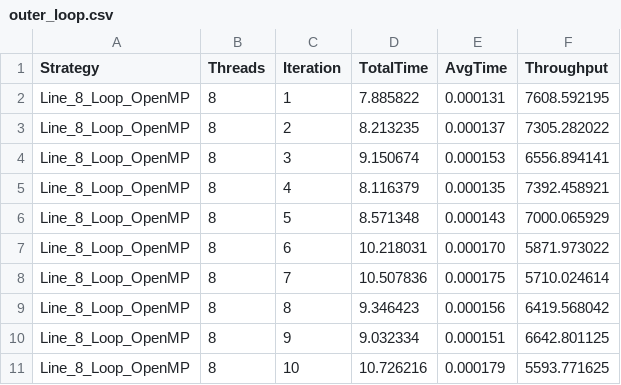
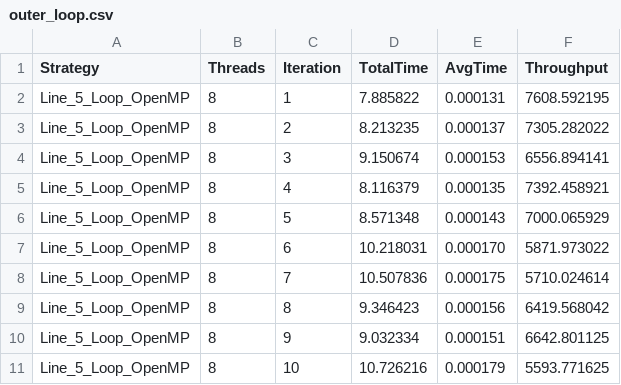
Before and after one commit to mateushmd/perceptron, a CSV file: results/ff/outer_loop.csv, drawn as a sheet.

```diff
--- a/results/ff/outer_loop.csv
+++ b/results/ff/outer_loop.csv
@@ -1,11 +1,11 @@
 Strategy,Threads,Iteration,TotalTime,AvgTime,Throughput
-Line_8_Loop_OpenMP,8,1,7.885822,0.000131,7608.592195
-Line_8_Loop_OpenMP,8,2,8.213235,0.000137,7305.282022
-Line_8_Loop_OpenMP,8,3,9.150674,0.000153,6556.894141
-Line_8_Loop_OpenMP,8,4,8.116379,0.000135,7392.458921
-Line_8_Loop_OpenMP,8,5,8.571348,0.000143,7000.065929
-Line_8_Loop_OpenMP,8,6,10.218031,0.000170,5871.973022
-Line_8_Loop_OpenMP,8,7,10.507836,0.000175,5710.024614
-Line_8_Loop_OpenMP,8,8,9.346423,0.000156,6419.568042
-Line_8_Loop_OpenMP,8,9,9.032334,0.000151,6642.801125
-Line_8_Loop_OpenMP,8,10,10.726216,0.000179,5593.771625
+Line_5_Loop_OpenMP,8,1,7.885822,0.000131,7608.592195
+Line_5_Loop_OpenMP,8,2,8.213235,0.000137,7305.282022
+Line_5_Loop_OpenMP,8,3,9.150674,0.000153,6556.894141
+Line_5_Loop_OpenMP,8,4,8.116379,0.000135,7392.458921
+Line_5_Loop_OpenMP,8,5,8.571348,0.000143,7000.065929
+Line_5_Loop_OpenMP,8,6,10.218031,0.000170,5871.973022
+Line_5_Loop_OpenMP,8,7,10.507836,0.000175,5710.024614
+Line_5_Loop_OpenMP,8,8,9.346423,0.000156,6419.568042
+Line_5_Loop_OpenMP,8,9,9.032334,0.000151,6642.801125
+Line_5_Loop_OpenMP,8,10,10.726216,0.000179,5593.771625
```
Also changed, not shown: 11 other files.
